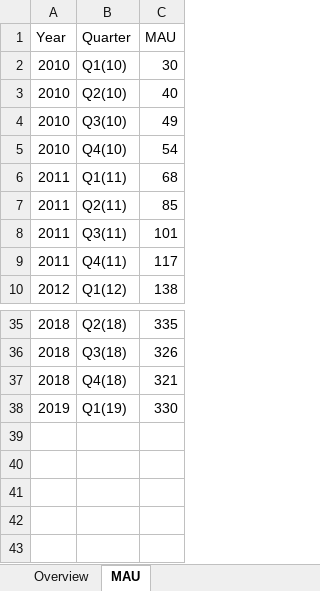
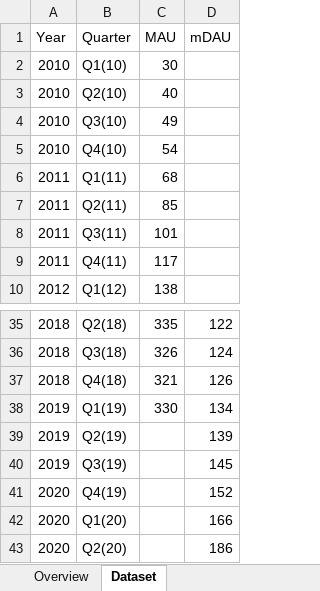
Before and after one commit to andrelmfsantos/TwitterDashboard, an Excel workbook: datasets/Number of monthly twitter active users.xlsx, sheet Dataset, drawn as a sheet; only a part is shown, gaps mark what is left out; values as stored, in another font and other column widths than the file's, no borders; charts and pictures not drawn; the diff names each change by its address in the sheet, - before the commit and + after, or states it on an @@ line.

Commit message:
Add files via upload

```diff
--- a/datasets/Number of monthly twitter active users.xlsx (sheet Dataset)
+++ b/datasets/Number of monthly twitter active users.xlsx (sheet Dataset)
-sheet tab: MAU
+sheet tab: Dataset
+column D (mDAU), rows 35-38: 122 | 124 | 126 | 134
+row 39: 2019 | Q2(19) |  | 139
+row 40: 2019 | Q3(19) |  | 145
+row 41: 2020 | Q4(19) |  | 152
+row 42: 2020 | Q1(20) |  | 166
+row 43: 2020 | Q2(20) |  | 186
```
Also changed, not shown: sheet Overview.
